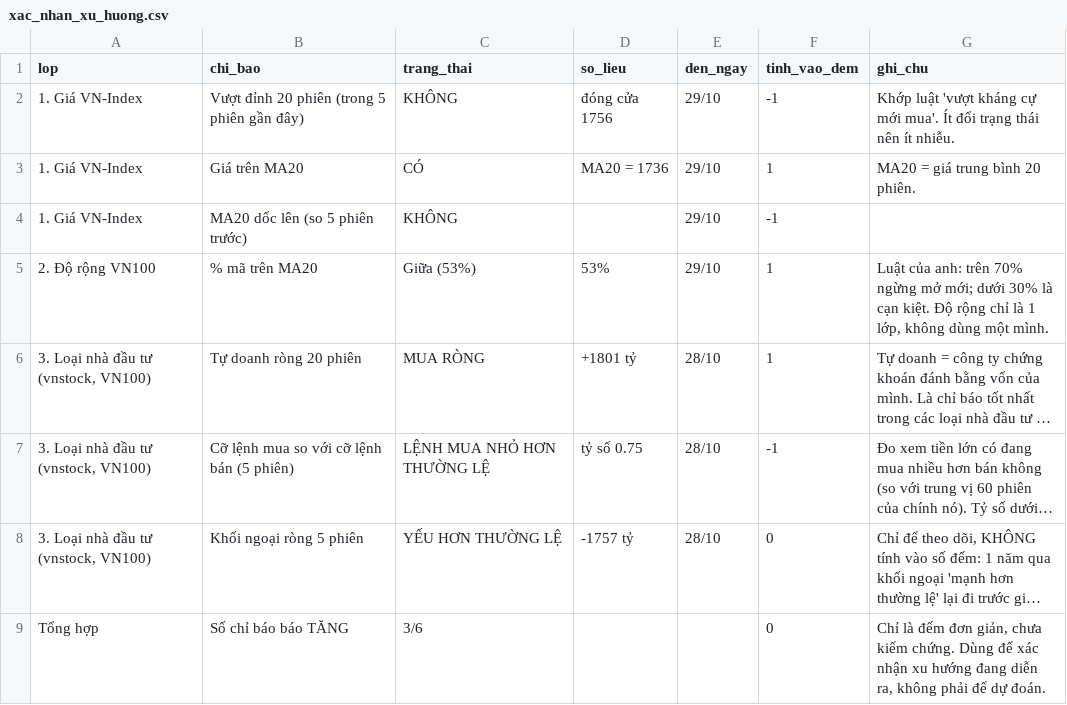
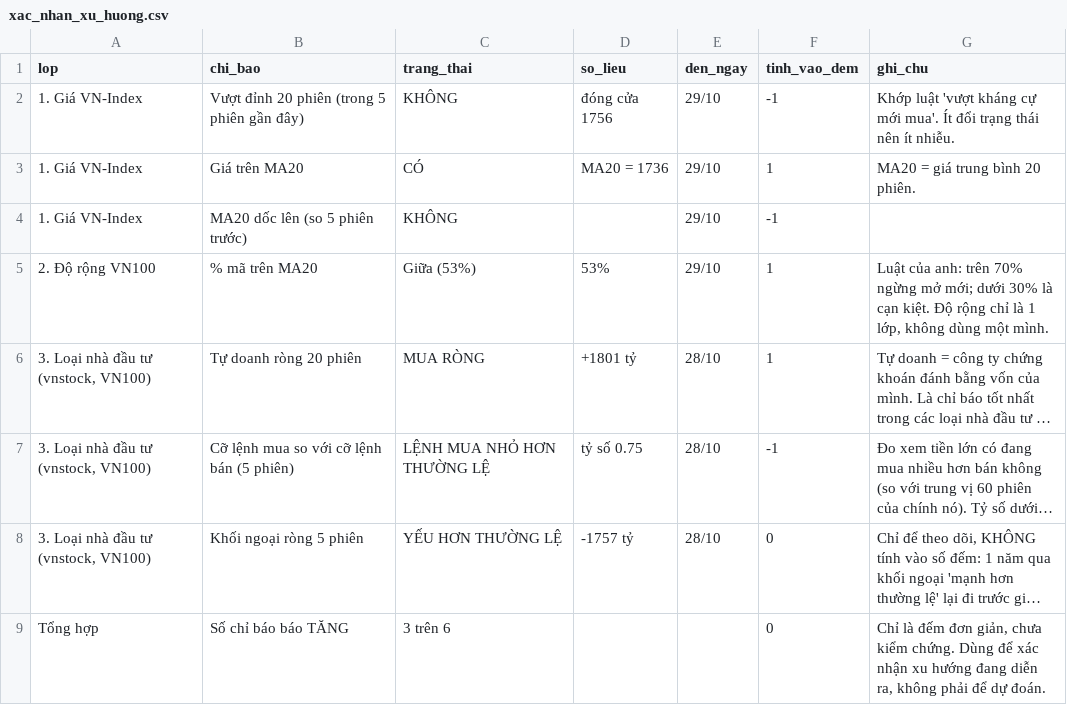
Before and after one commit to quangn1975/do-rong-hose, a CSV file: data/xac_nhan_xu_huong.csv, drawn as a sheet; long unchanged cells end in …; the diff names each change by its address in the sheet, - before the commit and + after, or states it on an @@ line.

```diff
--- a/data/xac_nhan_xu_huong.csv
+++ b/data/xac_nhan_xu_huong.csv
-C9 (trang_thai): 3/6
+C9 (trang_thai): 3 trên 6
```
Also changed, not shown: 1 other file.
